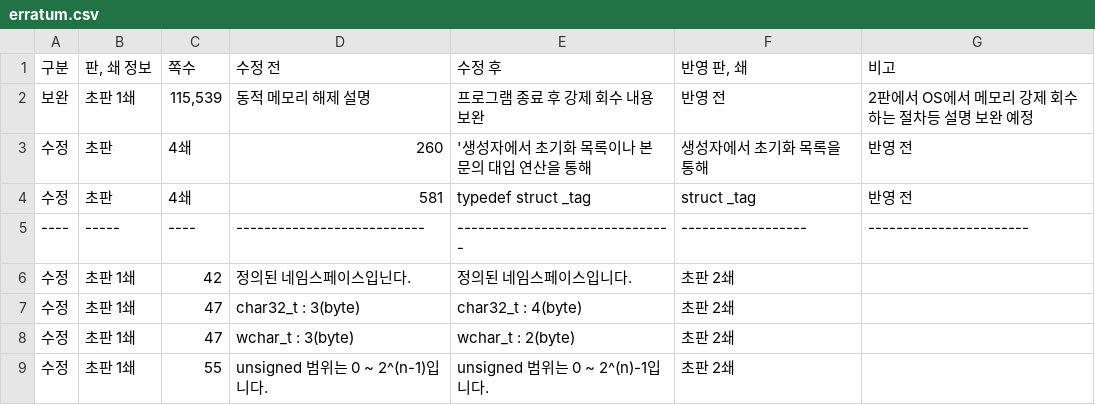
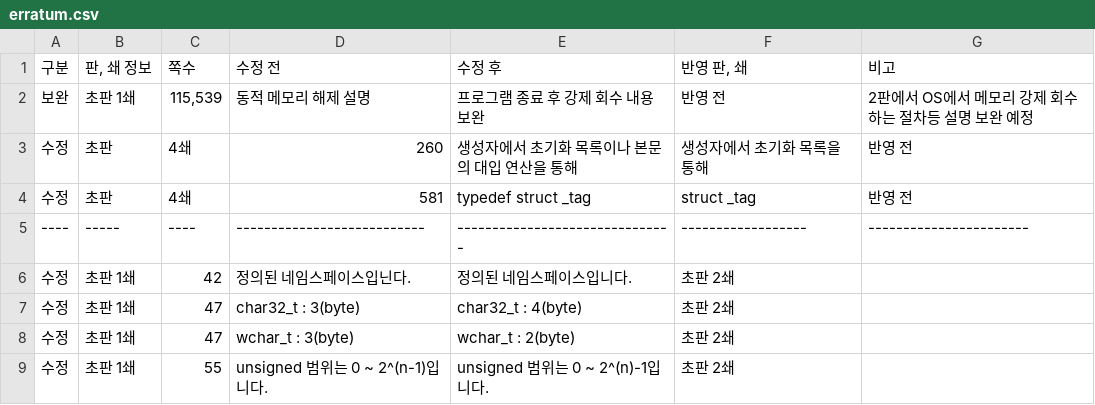
Before and after one commit to mystous/DoItCPP, a CSV file: erratum/erratum.csv, drawn as a sheet; only a part is shown.

Commit message:
Fix formatting issues in erratum.csv

```diff
--- a/erratum/erratum.csv
+++ b/erratum/erratum.csv
@@ -2,3 +2,3 @@
 보완,초판 1쇄,"115,539",동적 메모리 해제 설명,프로그램 종료 후 강제 회수 내용 보완,반영 전,2판에서 OS에서 메모리 강제 회수 하는 절차등 설명 보완 예정
-수정,초판,4쇄,260,'생성자에서 초기화 목록이나 본문의 대입 연산을 통해,생성자에서 초기화 목록을 통해,반영 전,
+수정,초판,4쇄,260,생성자에서 초기화 목록이나 본문의 대입 연산을 통해,생성자에서 초기화 목록을 통해,반영 전,
 수정,초판,4쇄,581,typedef struct _tag, struct _tag, 반영 전,
```
